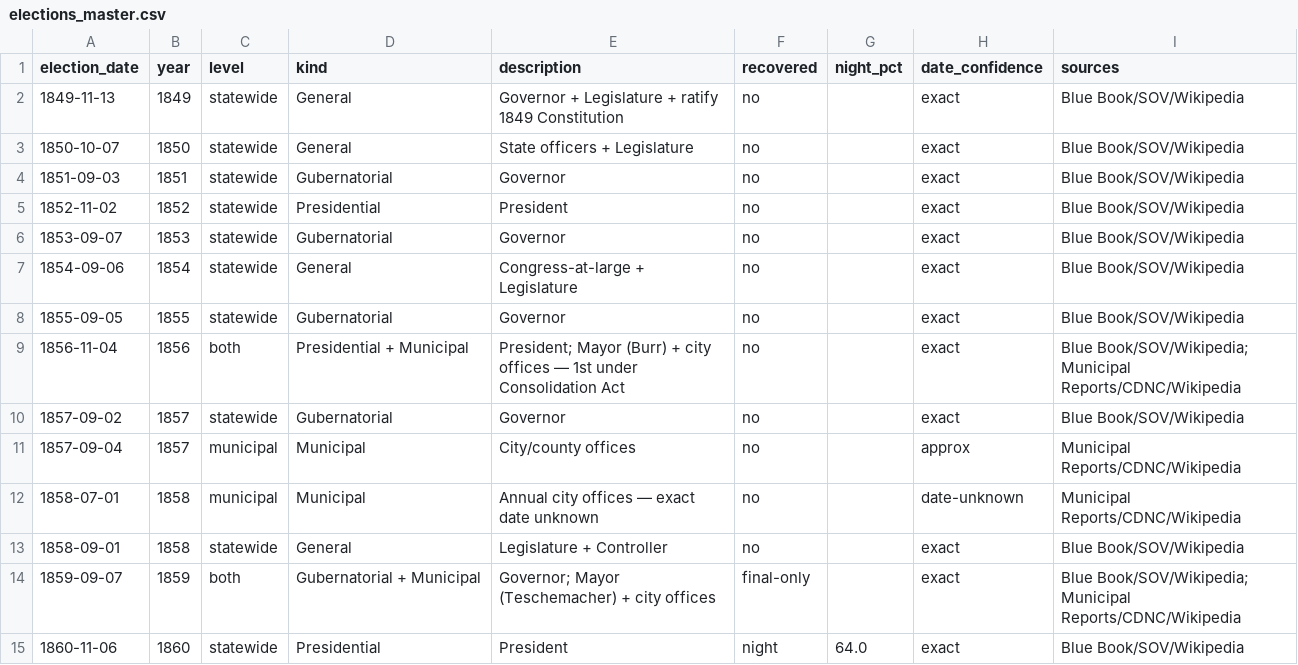
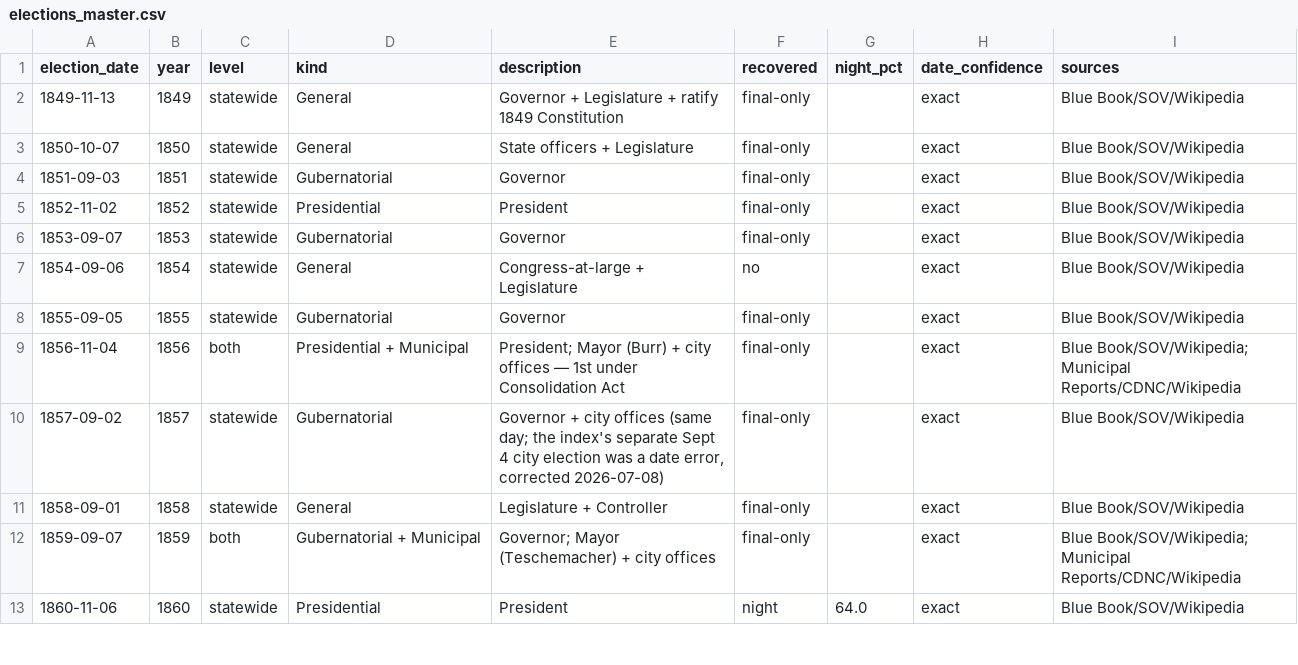
Before and after one commit to Grow-SF/sf-election-historical-counts, a CSV file: data/elections_master.csv, drawn as a sheet; only a part is shown; the diff covers the shown part only.

```diff
--- a/data/elections_master.csv
+++ b/data/elections_master.csv
@@ -1,14 +1,12 @@
 election_date,year,level,kind,description,recovered,night_pct,date_confidence,sources
-1849-11-13,1849,statewide,General,Governor + Legislature + ratify 1849 Constitution,no,,exact,Blue Book/SOV/Wikipedia
-1850-10-07,1850,statewide,General,State officers + Legislature,no,,exact,Blue Book/SOV/Wikipedia
-1851-09-03,1851,statewide,Gubernatorial,Governor,no,,exact,Blue Book/SOV/Wikipedia
-1852-11-02,1852,statewide,Presidential,President,no,,exact,Blue Book/SOV/Wikipedia
-1853-09-07,1853,statewide,Gubernatorial,Governor,no,,exact,Blue Book/SOV/Wikipedia
+1849-11-13,1849,statewide,General,Governor + Legislature + ratify 1849 Constitution,final-only,,exact,Blue Book/SOV/Wikipedia
+1850-10-07,1850,statewide,General,State officers + Legislature,final-only,,exact,Blue Book/SOV/Wikipedia
+1851-09-03,1851,statewide,Gubernatorial,Governor,final-only,,exact,Blue Book/SOV/Wikipedia
+1852-11-02,1852,statewide,Presidential,President,final-only,,exact,Blue Book/SOV/Wikipedia
+1853-09-07,1853,statewide,Gubernatorial,Governor,final-only,,exact,Blue Book/SOV/Wikipedia
 1854-09-06,1854,statewide,General,Congress-at-large + Legislature,no,,exact,Blue Book/SOV/Wikipedia
-1855-09-05,1855,statewide,Gubernatorial,Governor,no,,exact,Blue Book/SOV/Wikipedia
-1856-11-04,1856,both,Presidential + Municipal,President; Mayor (Burr) + city offices — 1st under Consolidation Act,no,,exact,Blue Book/SOV/Wikipedia; Municipal Reports/CDNC/Wikipedia
-1857-09-02,1857,statewide,Gubernatorial,Governor,no,,exact,Blue Book/SOV/Wikipedia
-1857-09-04,1857,municipal,Municipal,City/county offices,no,,approx,Municipal Reports/CDNC/Wikipedia
-1858-07-01,1858,municipal,Municipal,Annual city offices — exact date unknown,no,,date-unknown,Municipal Reports/CDNC/Wikipedia
-1858-09-01,1858,statewide,General,Legislature + Controller,no,,exact,Blue Book/SOV/Wikipedia
+1855-09-05,1855,statewide,Gubernatorial,Governor,final-only,,exact,Blue Book/SOV/Wikipedia
+1856-11-04,1856,both,Presidential + Municipal,President; Mayor (Burr) + city offices — 1st under Consolidation Act,final-only,,exact,Blue Book/SOV/Wikipedia; Municipal Reports/CDNC/Wikipedia
+1857-09-02,1857,statewide,Gubernatorial,"Governor + city offices (same day; the index's separate Sept 4 city election was a date error, corrected 2026-07-08)",final-only,,exact,Blue Book/SOV/Wikipedia
+1858-09-01,1858,statewide,General,Legislature + Controller,final-only,,exact,Blue Book/SOV/Wikipedia
 1859-09-07,1859,both,Gubernatorial + Municipal,Governor; Mayor (Teschemacher) + city offices,final-only,,exact,Blue Book/SOV/Wikipedia; Municipal Reports/CDNC/Wikipedia
```
Also changed, not shown: 9 added rows and 20 edited cells elsewhere in this file, 13 other files.
